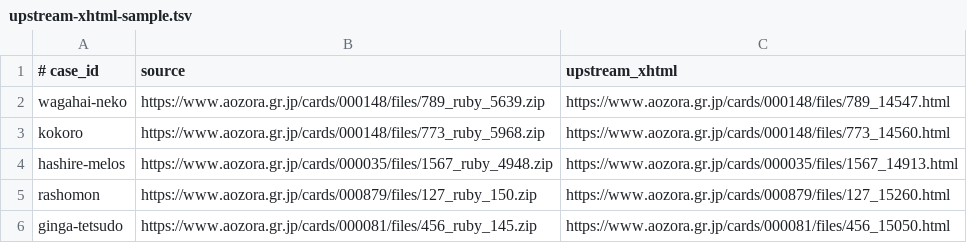
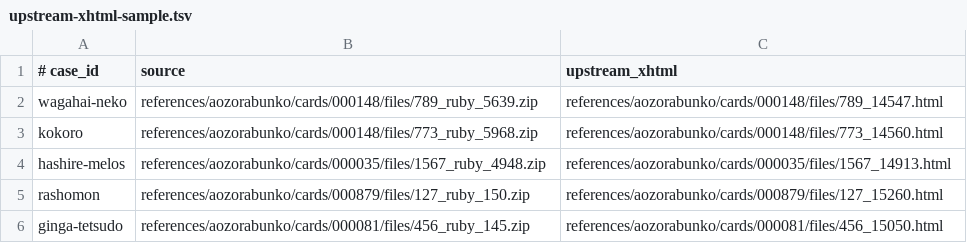
Before and after one commit to borh/abc, a TSV file: reports/aat-fidelity/upstream-xhtml-sample.tsv, drawn as a sheet.

Commit message:
Enforce local Aozora data policy

```diff
--- a/reports/aat-fidelity/upstream-xhtml-sample.tsv
+++ b/reports/aat-fidelity/upstream-xhtml-sample.tsv
@@ -1,6 +1,6 @@
 # case_id	source	upstream_xhtml
-wagahai-neko	https://www.aozora.gr.jp/cards/000148/files/789_ruby_5639.zip	https://www.aozora.gr.jp/cards/000148/files/789_14547.html
-kokoro	https://www.aozora.gr.jp/cards/000148/files/773_ruby_5968.zip	https://www.aozora.gr.jp/cards/000148/files/773_14560.html
-hashire-melos	https://www.aozora.gr.jp/cards/000035/files/1567_ruby_4948.zip	https://www.aozora.gr.jp/cards/000035/files/1567_14913.html
-rashomon	https://www.aozora.gr.jp/cards/000879/files/127_ruby_150.zip	https://www.aozora.gr.jp/cards/000879/files/127_15260.html
-ginga-tetsudo	https://www.aozora.gr.jp/cards/000081/files/456_ruby_145.zip	https://www.aozora.gr.jp/cards/000081/files/456_15050.html
+wagahai-neko	references/aozorabunko/cards/000148/files/789_ruby_5639.zip	references/aozorabunko/cards/000148/files/789_14547.html
+kokoro	references/aozorabunko/cards/000148/files/773_ruby_5968.zip	references/aozorabunko/cards/000148/files/773_14560.html
+hashire-melos	references/aozorabunko/cards/000035/files/1567_ruby_4948.zip	references/aozorabunko/cards/000035/files/1567_14913.html
+rashomon	references/aozorabunko/cards/000879/files/127_ruby_150.zip	references/aozorabunko/cards/000879/files/127_15260.html
+ginga-tetsudo	references/aozorabunko/cards/000081/files/456_ruby_145.zip	references/aozorabunko/cards/000081/files/456_15050.html
```
Also changed, not shown: 6 other files.
